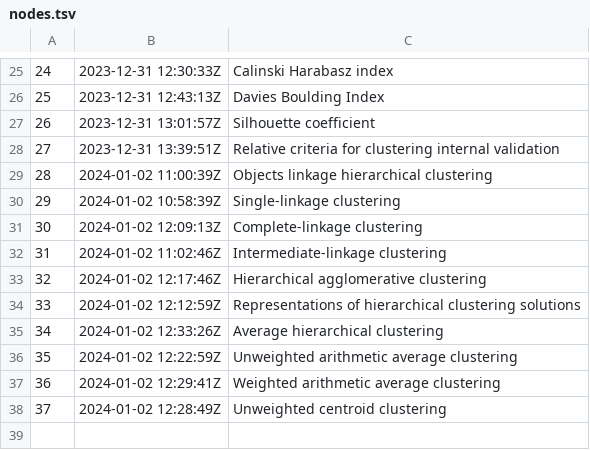
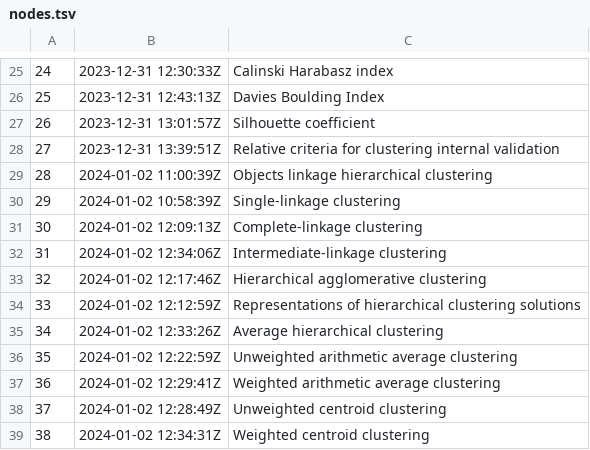
Before and after one commit to alxn0/zet, a TSV file: dex/nodes.tsv, drawn as a sheet; only a part is shown, gaps mark what is left out.

Commit message:
Weighted centroid clustering

```diff
--- a/dex/nodes.tsv
+++ b/dex/nodes.tsv
@@ -31,3 +31,3 @@
 30	2024-01-02 12:09:13Z	Complete-linkage clustering
-31	2024-01-02 11:02:46Z	Intermediate-linkage clustering
+31	2024-01-02 12:34:06Z	Intermediate-linkage clustering
 32	2024-01-02 12:17:46Z	Hierarchical agglomerative clustering
@@ -38 +38,2 @@
 37	2024-01-02 12:28:49Z	Unweighted centroid clustering
+38	2024-01-02 12:34:31Z	Weighted centroid clustering
```
Also changed, not shown: 5 other files.
